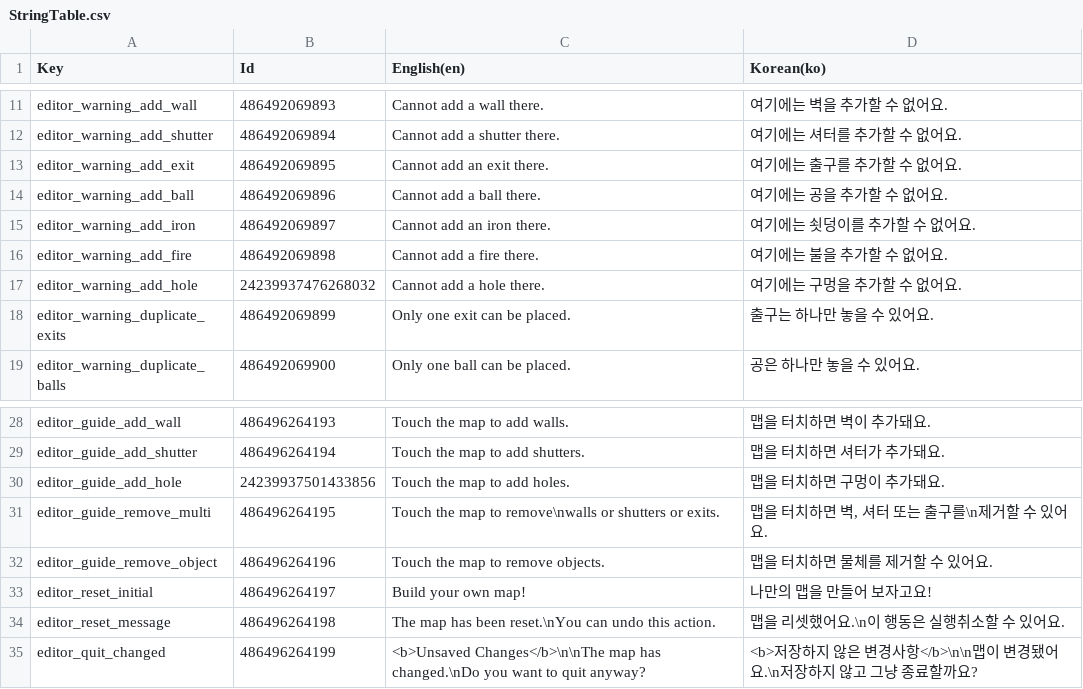
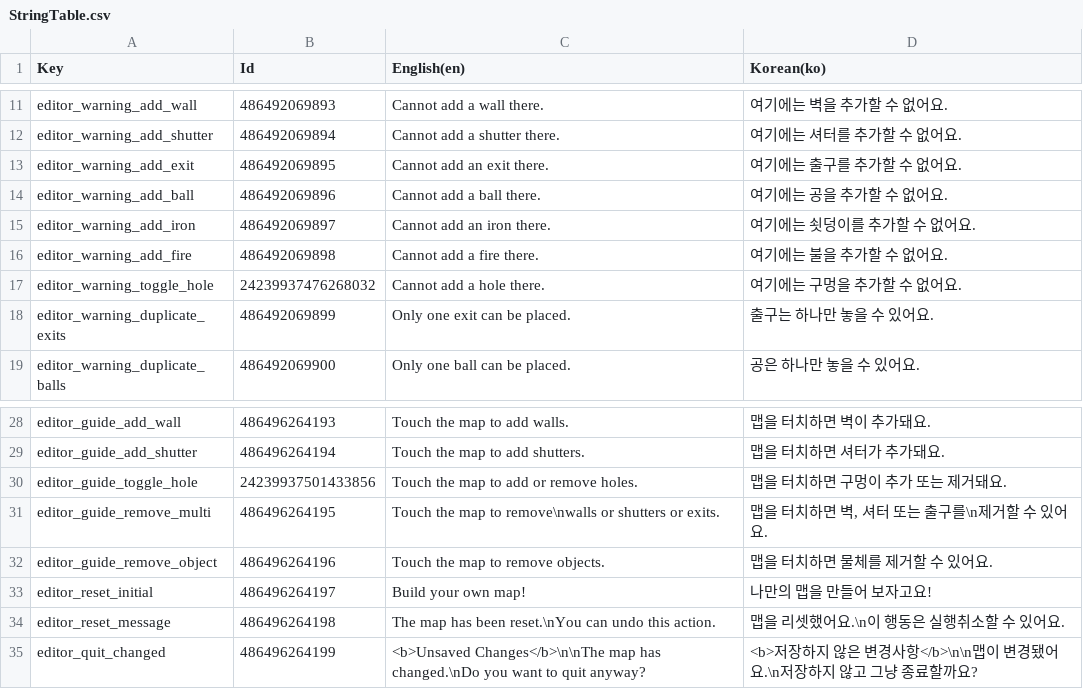
Before and after one commit to salt26/gravita-maze, a CSV file: Assets/Localization/StringTable.csv, drawn as a sheet; only a part is shown, gaps mark what is left out.

Commit message:
Placing/removing Hole is toggle

```diff
--- a/Assets/Localization/StringTable.csv
+++ b/Assets/Localization/StringTable.csv
@@ -16,3 +16,3 @@
 "editor_warning_add_fire",486492069898,"Cannot add a fire there.","여기에는 불을 추가할 수 없어요."
-"editor_warning_add_hole",24239937476268032,"Cannot add a hole there.","여기에는 구멍을 추가할 수 없어요."
+"editor_warning_toggle_hole",24239937476268032,"Cannot add a hole there.","여기에는 구멍을 추가할 수 없어요."
 "editor_warning_duplicate_exits",486492069899,"Only one exit can be placed.","출구는 하나만 놓을 수 있어요."
@@ -29,3 +29,3 @@
 "editor_guide_add_shutter",486496264194,"Touch the map to add shutters.","맵을 터치하면 셔터가 추가돼요."
-"editor_guide_add_hole",24239937501433856,"Touch the map to add holes.","맵을 터치하면 구멍이 추가돼요."
+"editor_guide_toggle_hole",24239937501433856,"Touch the map to add or remove holes.","맵을 터치하면 구멍이 추가 또는 제거돼요."
 "editor_guide_remove_multi",486496264195,"Touch the map to remove\nwalls or shutters or exits.","맵을 터치하면 벽, 셔터 또는 출구를\n제거할 수 있어요."
```
Also changed, not shown: 1 other file.
